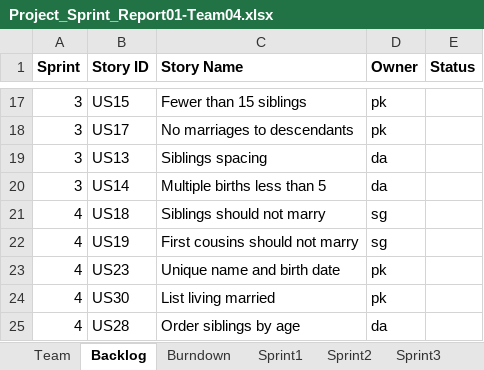
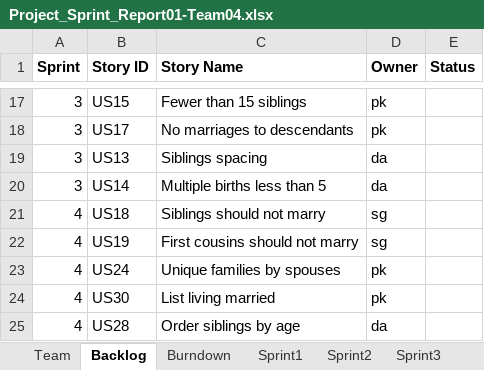
Before and after one commit to deepaCodes/DPS-04, an Excel workbook: Project_Sprint_Report01-Team04.xlsx, sheet Backlog, drawn as a sheet; only a part is shown, gaps mark what is left out; values as stored, in another font and other column widths than the file's, no borders; the diff names each change by its address in the sheet, - before the commit and + after, or states it on an @@ line.

```diff
--- a/Project_Sprint_Report01-Team04.xlsx (sheet Backlog)
+++ b/Project_Sprint_Report01-Team04.xlsx (sheet Backlog)
-B23 (Story ID): US23
+B23 (Story ID): US24
-C23 (Story Name): Unique name and birth date
+C23 (Story Name): Unique families by spouses
```
Also changed, not shown: sheet Sprint2.
